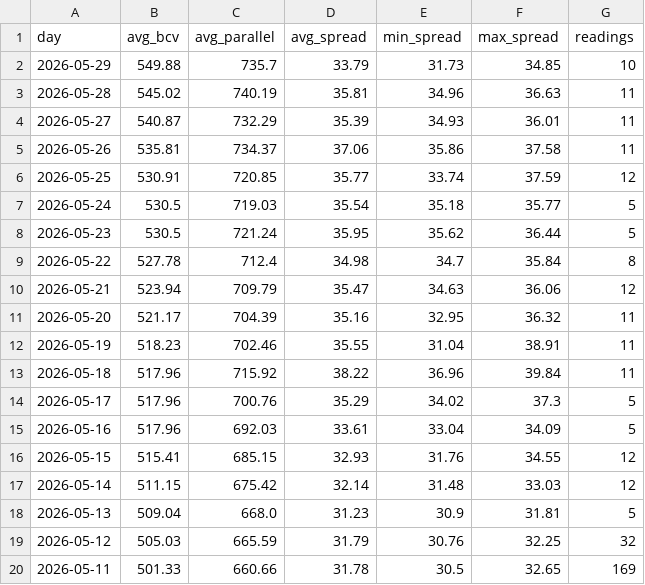
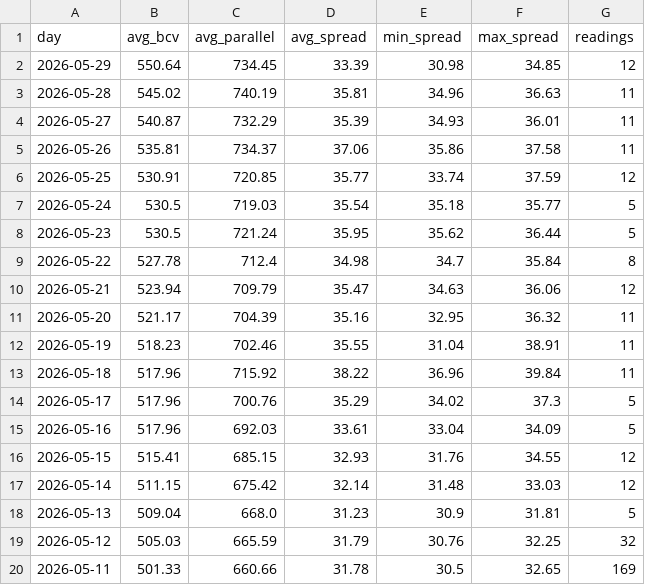
Before and after one commit to lucaleoklar-droid/Venezuela-currency-agent, a CSV file: data/daily.csv, drawn as a sheet.

```diff
--- a/data/daily.csv
+++ b/data/daily.csv
@@ -1,3 +1,3 @@
 day,avg_bcv,avg_parallel,avg_spread,min_spread,max_spread,readings
-2026-05-29,549.88,735.7,33.79,31.73,34.85,10
+2026-05-29,550.64,734.45,33.39,30.98,34.85,12
 2026-05-28,545.02,740.19,35.81,34.96,36.63,11
```
Also changed, not shown: data/archive/rates-2026-05.csv, data/recent.csv, 1 other file.
